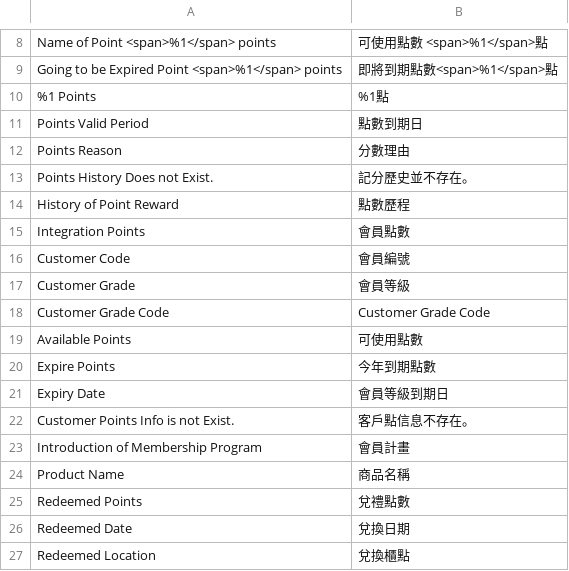
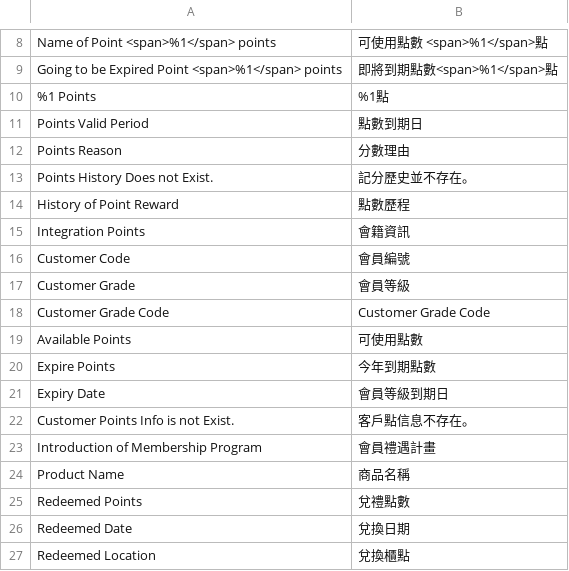
Before and after one commit to congvt305/staging-twap, a CSV file: app/code/Amore/PointsIntegration/i18n/zh_Hant_TW.csv, drawn as a sheet; only a part is shown, gaps mark what is left out.

Commit message:
point change

```diff
--- a/app/code/Amore/PointsIntegration/i18n/zh_Hant_TW.csv
+++ b/app/code/Amore/PointsIntegration/i18n/zh_Hant_TW.csv
@@ -14,3 +14,3 @@ Going to be Expired Point <span>%1</span> points,即將到期點數<span>%1</spa
 "History of Point Reward","點數歷程"
-"Integration Points","會員點數"
+"Integration Points","會籍資訊"
 "Customer Code","會員編號"
@@ -22,3 +22,3 @@ Going to be Expired Point <span>%1</span> points,即將到期點數<span>%1</spa
 "Customer Points Info is not Exist.","客戶點信息不存在。"
-"Introduction of Membership Program","會員計畫"
+"Introduction of Membership Program","會員禮遇計畫"
 "Product Name","商品名稱"
```
Also changed, not shown: 3 other files.
